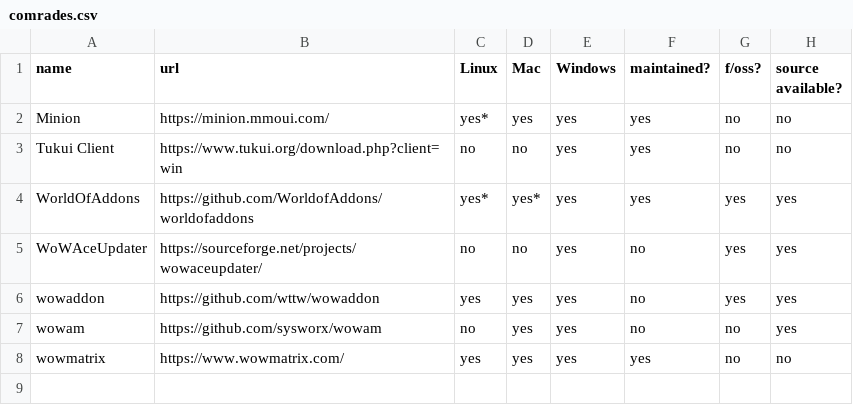
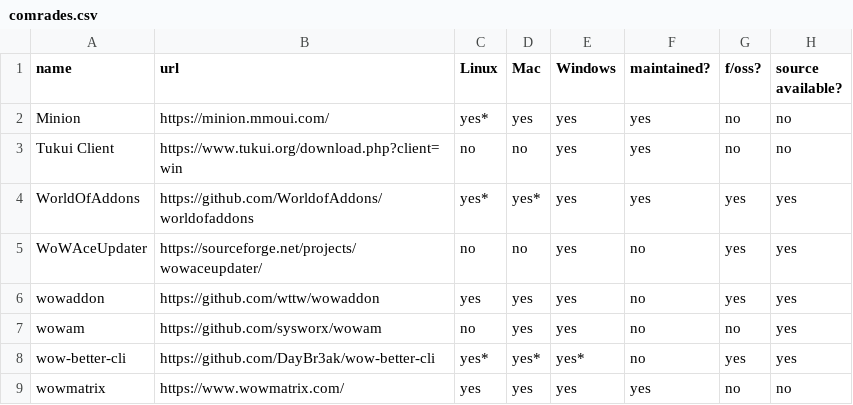
Before and after one commit to ogri-la/strongbox, a CSV file: comrades.csv, drawn as a sheet; the diff names each change by its address in the sheet, - before the commit and + after, or states it on an @@ line.

Commit message:
adds wow-better-cli to list of comrades

```diff
--- a/comrades.csv
+++ b/comrades.csv
+row 8: wow-better-cli | https://github.com/DayBr3ak/wow-better-cli | yes* | yes* | yes* | no | yes | yes
```
Also changed, not shown: 1 other file.
